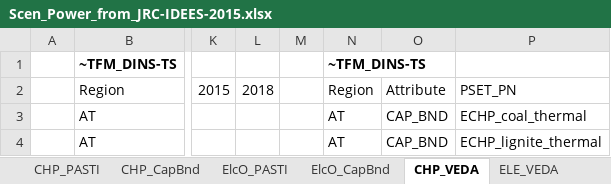
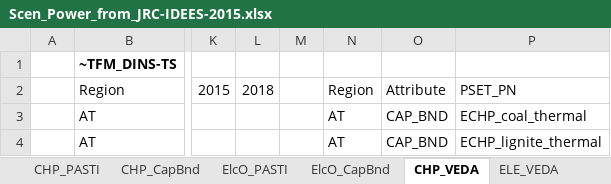
Before and after one commit to KanORS-E4SMA/EU_TIMES_Veda2.0, an Excel workbook: SuppXLS/Scen_Power_from_JRC-IDEES-2015.xlsx, sheet CHP_VEDA, drawn as a sheet; only a part is shown, gaps mark what is left out; values as stored, in another font and other column widths than the file's, no borders; the diff names each change by its address in the sheet, - before the commit and + after, or states it on an @@ line.

```diff
--- a/SuppXLS/Scen_Power_from_JRC-IDEES-2015.xlsx (sheet CHP_VEDA)
+++ b/SuppXLS/Scen_Power_from_JRC-IDEES-2015.xlsx (sheet CHP_VEDA)
-N1: ~TFM_DINS-TS
+N1: (empty)
```
Also changed, not shown: sheet ELE_VEDA, SysSettings.xlsx, 6 other files.
